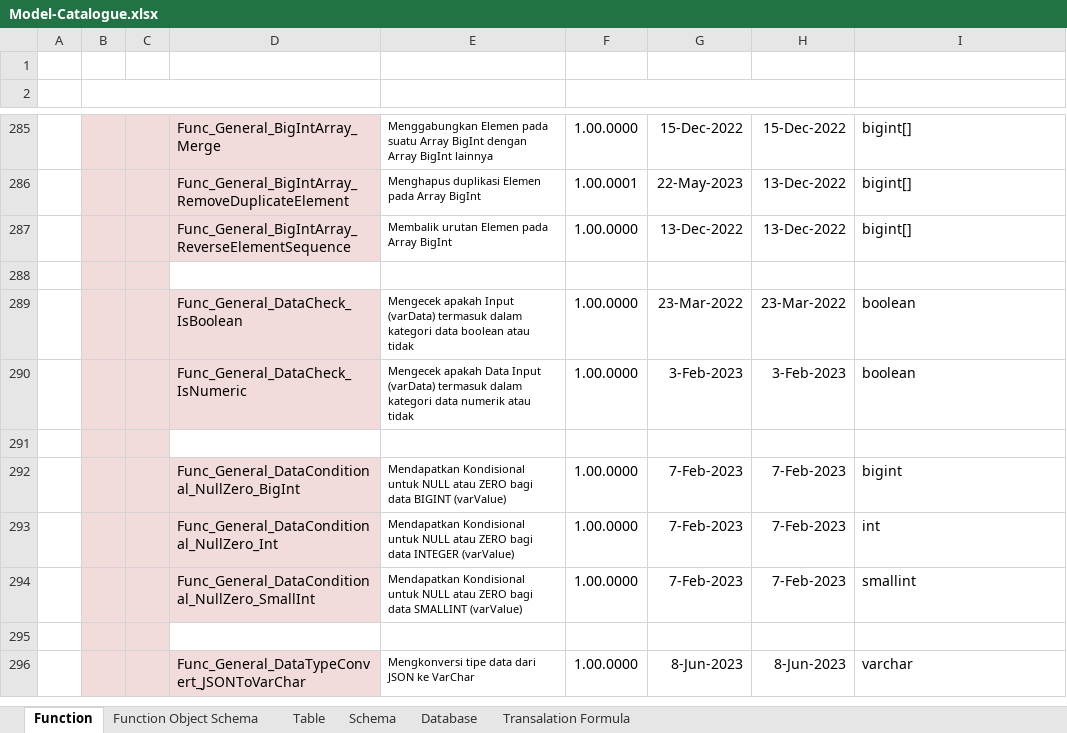
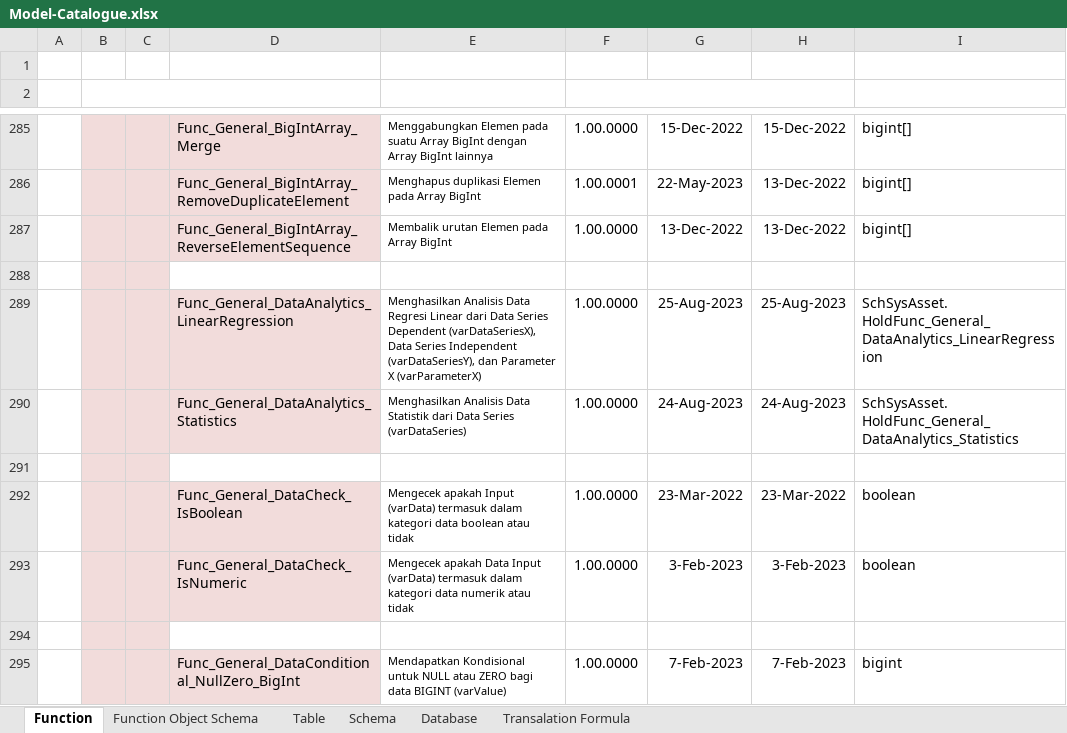
Before and after one commit to ptqdctechnologies/ERPReborn, an Excel workbook: Documentation/Documents/Blue Print/Documents - Model/Model-Catalogue.xlsx, sheet Function, drawn as a sheet; only a part is shown, gaps mark what is left out; the shorter side is filled out with more unchanged rows; values as stored, in another font and other column widths than the file's, no borders; ↵ is a line break in a cell; the diff names each change by its address in the sheet, - before the commit and + after, or states it on an @@ line.

```diff
--- a/Documentation/Documents/Blue Print/Documents - Model/Model-Catalogue.xlsx (sheet Function)
+++ b/Documentation/Documents/Blue Print/Documents - Model/Model-Catalogue.xlsx (sheet Function)
+row 289:  |  |  | Func_General_DataAnalytics_LinearRegression | Menghasilkan Analisis Data Regresi Linear dari Data Series Dependent (varDataSeriesX), Data Series Independent (varDataSeriesY), dan Parameter X (varParameterX) | 1.00.0000 | 25-Aug-2023 | 25-Aug-2023 | SchSysAsset. ↵ HoldFunc_General_DataAnalytics_LinearRegression
+row 290:  |  |  | Func_General_DataAnalytics_Statistics | Menghasilkan Analisis Data Statistik dari Data Series (varDataSeries) | 1.00.0000 | 24-Aug-2023 | 24-Aug-2023 | SchSysAsset. ↵ HoldFunc_General_DataAnalytics_Statistics
+row 291: (empty)
```
Also changed, not shown: 1 other file.
